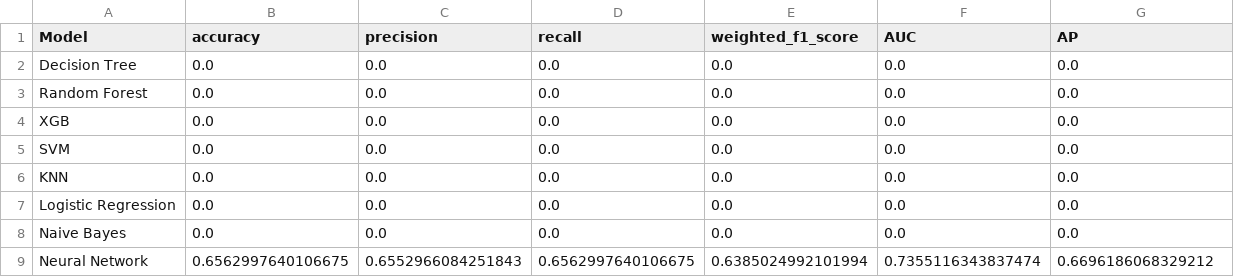
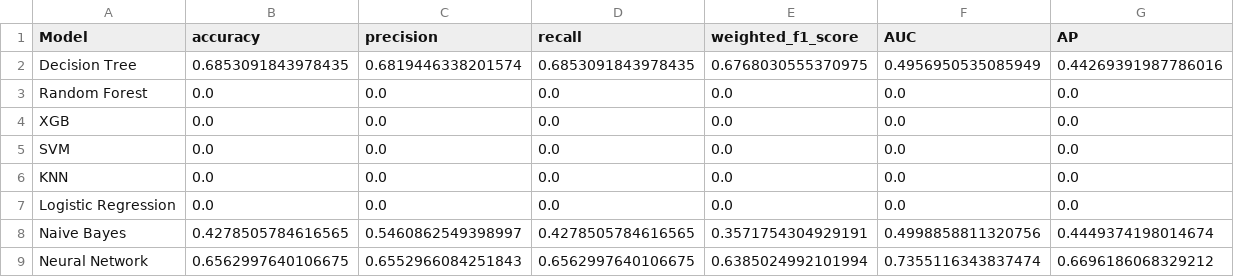
Before and after one commit to ReiannaLiu/Modeling-Earthquake-Damage, a CSV file: Resources/Datasets/results.csv, drawn as a sheet.

Commit message:
decision tree model updated

```diff
--- a/Resources/Datasets/results.csv
+++ b/Resources/Datasets/results.csv
@@ -1,3 +1,3 @@
 Model,accuracy,precision,recall,weighted_f1_score,AUC,AP
-Decision Tree,0.0,0.0,0.0,0.0,0.0,0.0
+Decision Tree,0.6853091843978435,0.6819446338201574,0.6853091843978435,0.6768030555370975,0.4956950535085949,0.44269391987786016
 Random Forest,0.0,0.0,0.0,0.0,0.0,0.0
@@ -7,3 +7,3 @@ KNN,0.0,0.0,0.0,0.0,0.0,0.0
 Logistic Regression,0.0,0.0,0.0,0.0,0.0,0.0
-Naive Bayes,0.0,0.0,0.0,0.0,0.0,0.0
+Naive Bayes,0.4278505784616565,0.5460862549398997,0.4278505784616565,0.3571754304929191,0.4998858811320756,0.4449374198014674
 Neural Network,0.6562997640106675,0.6552966084251843,0.6562997640106675,0.6385024992101994,0.7355116343837474,0.6696186068329212
```
Also changed, not shown: 9 other files.
